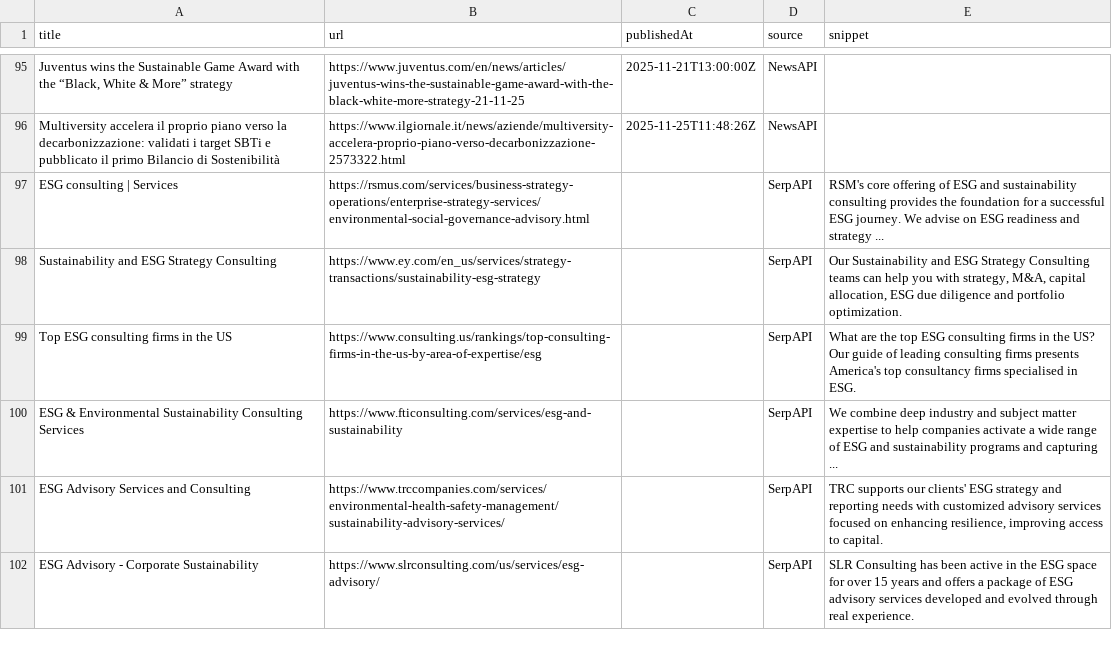
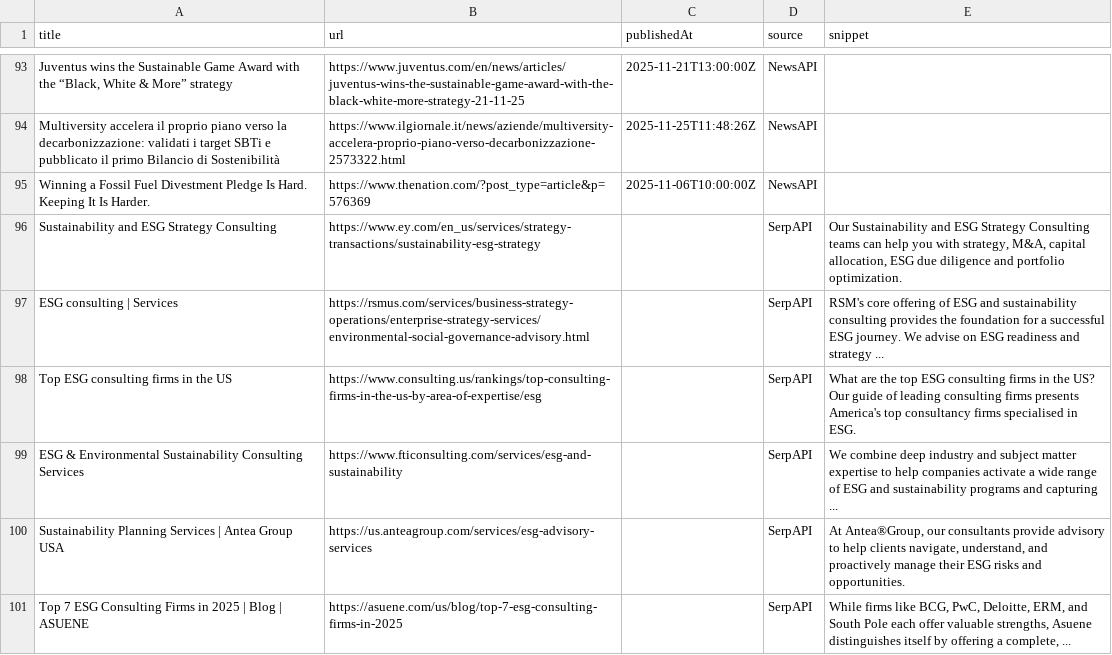
Before and after one commit to media-stack/gb2b-lead-finder, a CSV file: gb2b_leads.csv, drawn as a sheet; only a part is shown, gaps mark what is left out; the shorter side is filled out with more unchanged rows; addresses are those after the commit; the diff covers the shown part only; the diff names each change by its address in the sheet, - before the commit and + after, or states it on an @@ line.

```diff
--- a/gb2b_leads.csv
+++ b/gb2b_leads.csv
+row 95: Winning a Fossil Fuel Divestment Pledge Is Hard. Keeping It Is Harder. | https://www.thenation.com/?post_type=article&p=576369 | 2025-11-06T10:00:00Z | NewsAPI
@@ row 98 moved to row 96: Sustainability and ESG Strategy Consulti… @@
-A100 (title): ESG Advisory Services and Consulting
+A100 (title): Sustainability Planning Services | Antea Group USA
-B100 (url): https://www.trccompanies.com/services/environmental-health-safety-management/sustainability-advisory-services/
+B100 (url): https://us.anteagroup.com/services/esg-advisory-services
-E100 (snippet): TRC supports our clients' ESG strategy and reporting needs with customized advisory services focused on enhancing resilience, improving access to capital.
+E100 (snippet): At Antea®Group, our consultants provide advisory to help clients navigate, understand, and proactively manage their ESG risks and opportunities.
+row 101: Top 7 ESG Consulting Firms in 2025 | Blog | ASUENE | https://asuene.com/us/blog/top-7-esg-consulting-firms-in-2025 |  | SerpAPI | While firms like BCG, PwC, Deloitte, ERM, and South Pole each offer valuable strengths, Asuene distinguishes itself by offering a complete, ...
```
Also changed, not shown: 3 added rows, 6 removed rows and 1 moved row elsewhere in this file.
